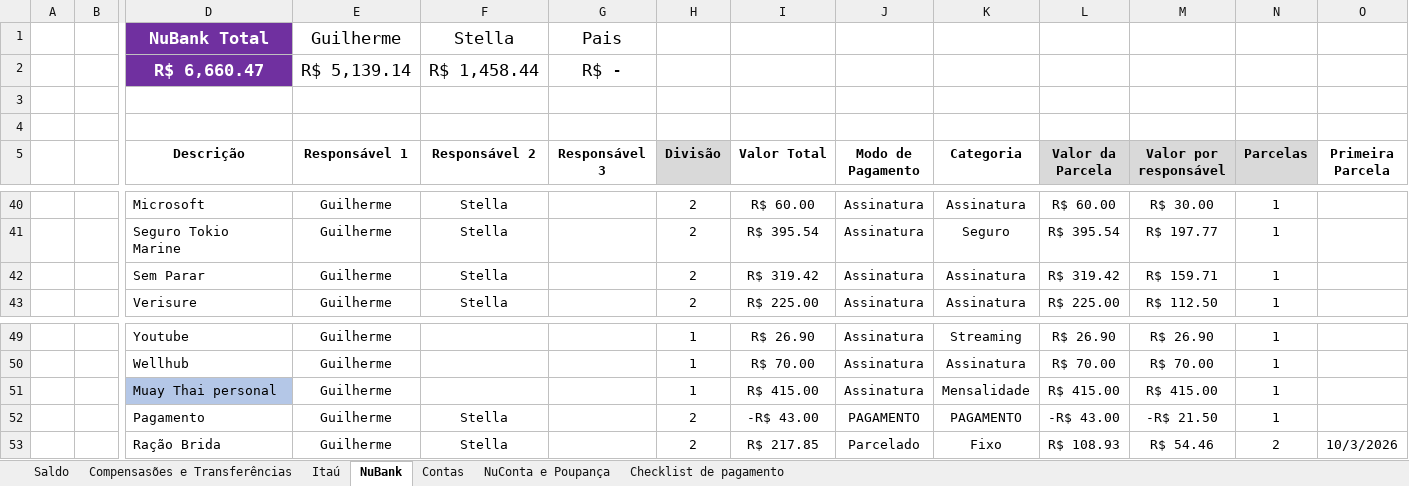
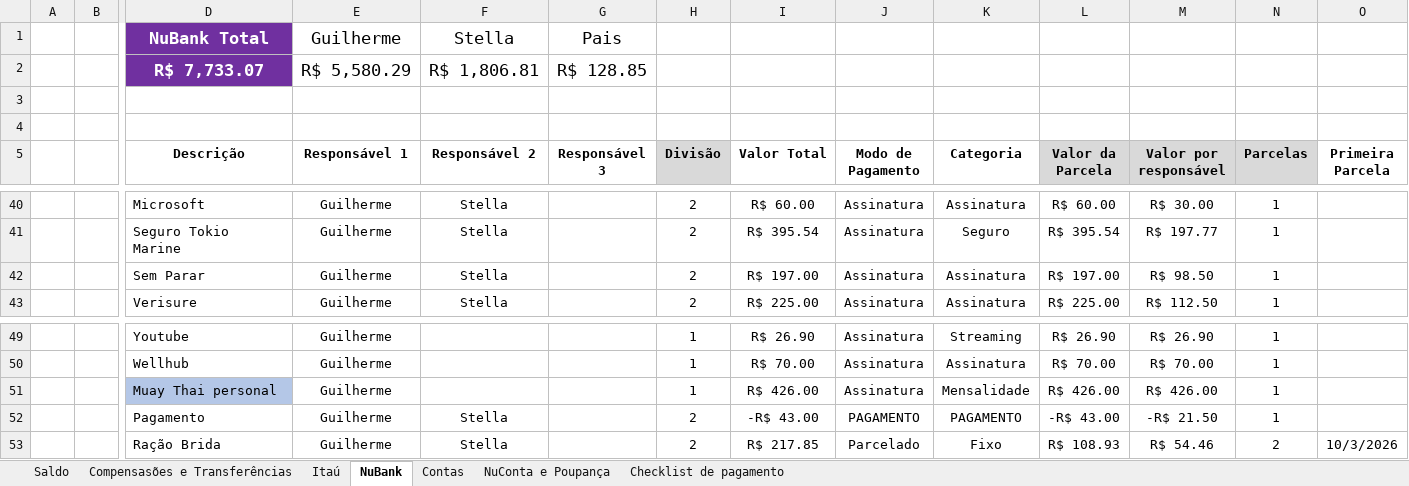
Before and after one commit to Teles-Gui/Financas, an Excel workbook: financas.xlsx, sheet NuBank, drawn as a sheet; only a part is shown, gaps mark what is left out; values as stored, in another font and other column widths than the file's, no borders; conditional formats not drawn; removed rows and columns are numbered as before the commit, all else as after; rows hold the shown columns only; the diff covers the shown part only; the diff names each change by its address in the sheet, - before the commit and + after, or states it on an @@ line.

```diff
--- a/financas.xlsx (sheet NuBank)
+++ b/financas.xlsx (sheet NuBank)
-row 2:  |  | R$ 6,660.47 | R$ 5,139.14 | R$ 1,458.44 | R$ -
+row 2:  |  | R$ 7,733.07 | R$ 5,580.29 | R$ 1,806.81 | R$ 128.85
-I42 (Valor Total): R$ 319.42
+I42 (Valor Total): R$ 197.00
-L42 (Valor da Parcela): R$ 319.42
+L42 (Valor da Parcela): R$ 197.00
-M42 (Valor por responsável): R$ 159.71
+M42 (Valor por responsável): R$ 98.50
-I51 (Valor Total): R$ 415.00
+I51 (Valor Total): R$ 426.00
-L51 (Valor da Parcela): R$ 415.00
+L51 (Valor da Parcela): R$ 426.00
-M51 (Valor por responsável): R$ 415.00
+M51 (Valor por responsável): R$ 426.00
```
Also changed, not shown: 30 added rows, 32 removed rows and 3 edited cells elsewhere in this sheet, sheet Saldo, sheet Compensasões e Transferências, sheet NuConta e Poupança, sheet Contas, formulas that keep their value.
